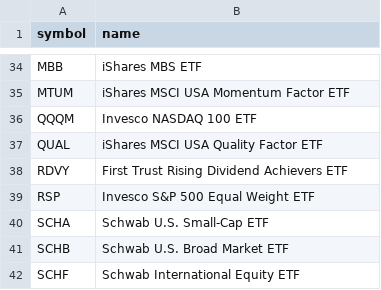
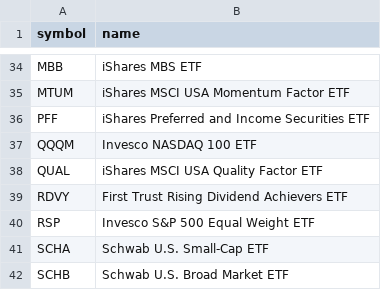
Before and after one commit to chineduezebuiroh/stock-market-intel, a CSV file: config/excluded_symbols.csv, drawn as a sheet; only a part is shown, gaps mark what is left out; the shorter side is filled out with more unchanged rows; the diff names each change by its address in the sheet, - before the commit and + after, or states it on an @@ line.

Commit message:
Update excluded_symbols.csv

```diff
--- a/config/excluded_symbols.csv
+++ b/config/excluded_symbols.csv
+row 36: PFF | iShares Preferred and Income Securities ETF
```
